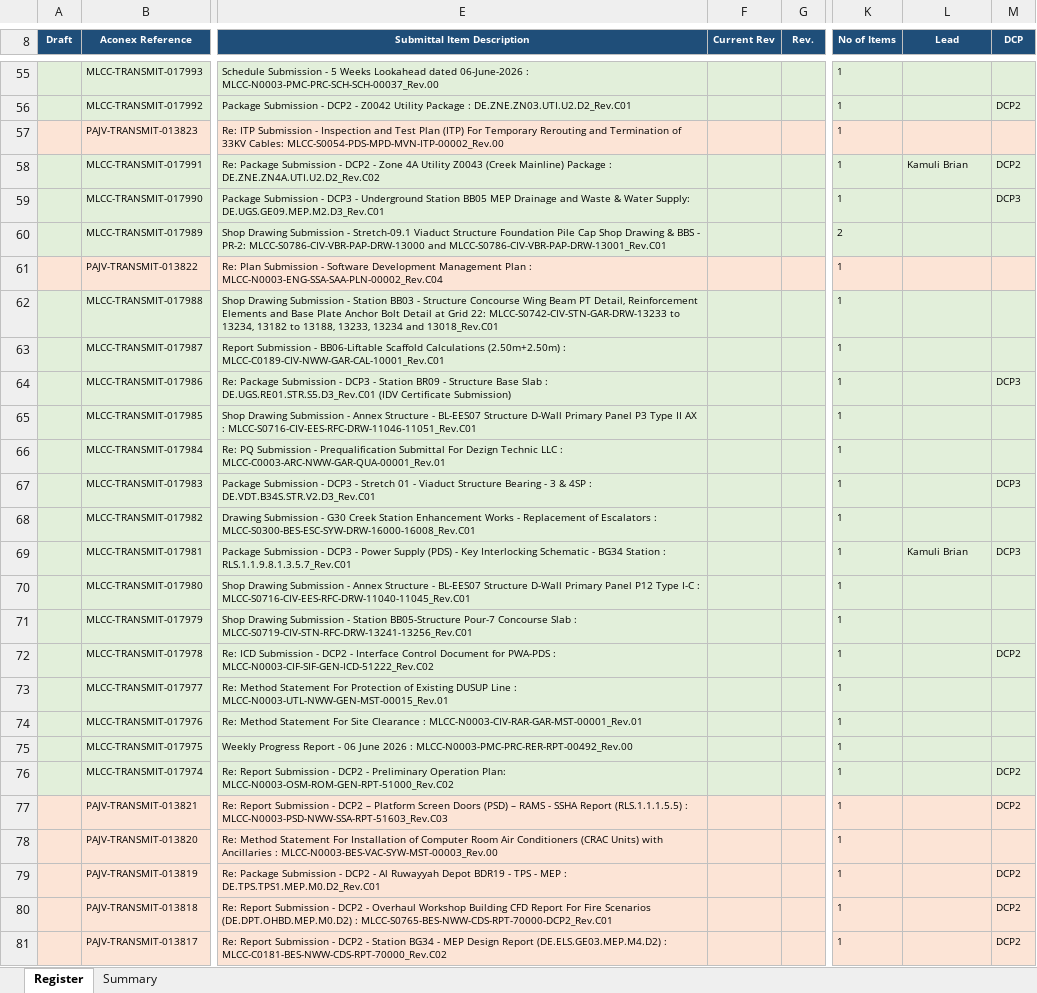
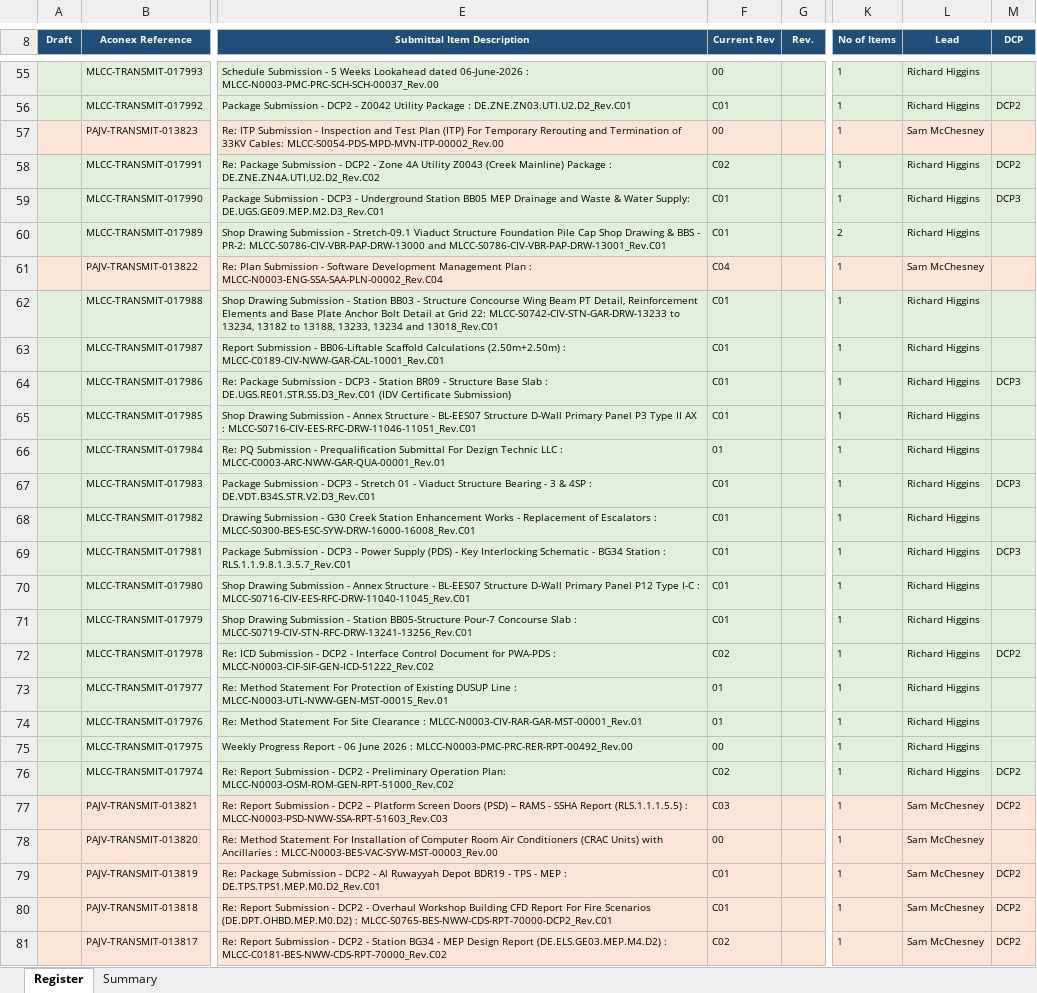
Before and after one commit to alisterwhite1/Coursiv-training-, an Excel workbook: output_transmittal_register.xlsx, sheet Register, drawn as a sheet; only a part is shown, gaps mark what is left out; values as stored, in another font and other column widths than the file's, no borders; the diff covers the shown part only; the diff names each change by its address in the sheet, - before the commit and + after, or states it on an @@ line.

```diff
--- a/output_transmittal_register.xlsx (sheet Register)
+++ b/output_transmittal_register.xlsx (sheet Register)
-F55 (Current Rev): (empty)
+F55 (Current Rev): 00
-L55:L56 (Lead): (empty)
+L55:L56 (Lead): Richard Higgins
-F56 (Current Rev): (empty)
+F56 (Current Rev): C01
-F57 (Current Rev): (empty)
+F57 (Current Rev): 00
-L57 (Lead): (empty)
+L57 (Lead): Sam McChesney
-F58 (Current Rev): (empty)
+F58 (Current Rev): C02
-L58 (Lead): Kamuli Brian
+L58 (Lead): Richard Higgins
-F59:F60 (Current Rev): (empty)
+F59:F60 (Current Rev): C01
-L59:L60 (Lead): (empty)
+L59:L60 (Lead): Richard Higgins
-F61 (Current Rev): (empty)
+F61 (Current Rev): C04
-L61 (Lead): (empty)
+L61 (Lead): Sam McChesney
-F62:F65 (Current Rev): (empty)
+F62:F65 (Current Rev): C01
-L62:L68 (Lead): (empty)
+L62:L68 (Lead): Richard Higgins
-F66 (Current Rev): (empty)
+F66 (Current Rev): 01
-F67:F71 (Current Rev): (empty)
+F67:F71 (Current Rev): C01
-L69 (Lead): Kamuli Brian
+L69 (Lead): Richard Higgins
-L70:L76 (Lead): (empty)
+L70:L76 (Lead): Richard Higgins
-F72 (Current Rev): (empty)
+F72 (Current Rev): C02
-F73:F74 (Current Rev): (empty)
+F73:F74 (Current Rev): 01
-F75 (Current Rev): (empty)
+F75 (Current Rev): 00
-F76 (Current Rev): (empty)
+F76 (Current Rev): C02
-F77 (Current Rev): (empty)
+F77 (Current Rev): C03
-L77:L81 (Lead): (empty)
+L77:L81 (Lead): Sam McChesney
-F78 (Current Rev): (empty)
+F78 (Current Rev): 00
-F79:F80 (Current Rev): (empty)
+F79:F80 (Current Rev): C01
-F81 (Current Rev): (empty)
+F81 (Current Rev): C02
```
Also changed, not shown: 1202 edited cells elsewhere in this sheet, sheet Summary, 2 other files.
